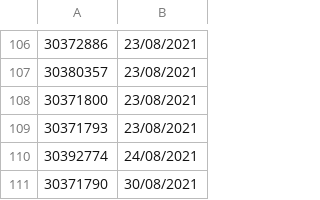
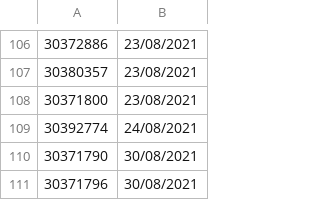
Before and after one commit to SnowyPear/fishersui, a CSV file: fishersui/mainui/received.csv, drawn as a sheet; only a part is shown, gaps mark what is left out; the shorter side is filled out with more unchanged rows.

```diff
--- a/fishersui/mainui/received.csv
+++ b/fishersui/mainui/received.csv
@@ -108,3 +108,2 @@
 30371800,23/08/2021
-30371793,23/08/2021
 30392774,24/08/2021
```
Also changed, not shown: fishersui/mainui/data/dispatched.csv, 11 other files.
